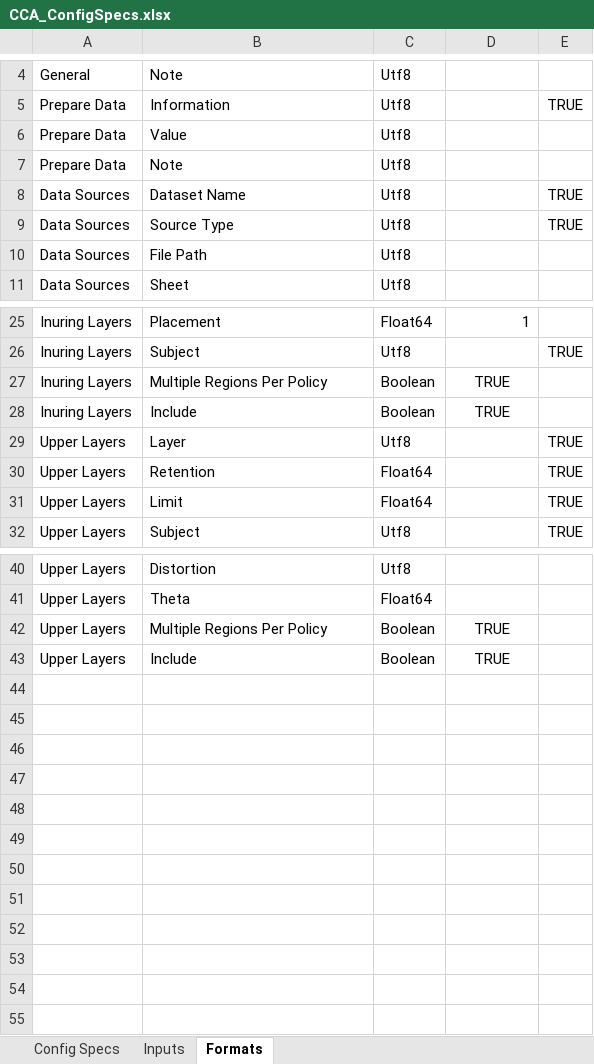
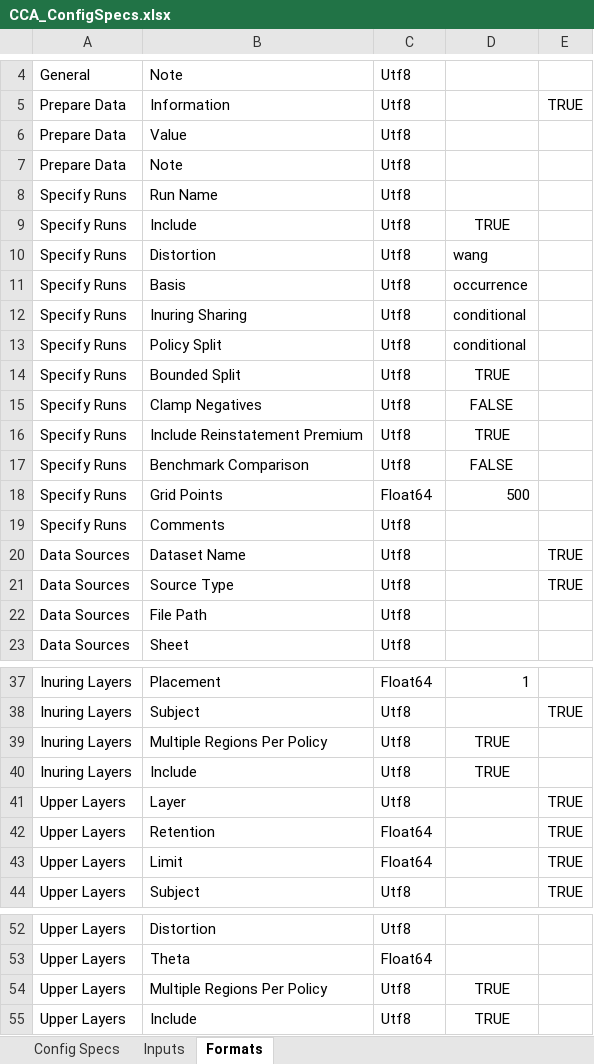
Before and after one commit to cwhitlamSF/cat-allocation, an Excel workbook: CCA_ConfigSpecs.xlsx, sheet Formats, drawn as a sheet; only a part is shown, gaps mark what is left out; values as stored, in another font and other column widths than the file's, no borders; table styles not drawn; addresses are those after the commit; the diff names each change by its address in the sheet, - before the commit and + after, or states it on an @@ line.

```diff
--- a/CCA_ConfigSpecs.xlsx (sheet Formats)
+++ b/CCA_ConfigSpecs.xlsx (sheet Formats)
+row 8: Specify Runs | Run Name | Utf8
+row 9: Specify Runs | Include | Utf8 | TRUE
+row 10: Specify Runs | Distortion | Utf8 | wang
+row 11: Specify Runs | Basis | Utf8 | occurrence
+row 12: Specify Runs | Inuring Sharing | Utf8 | conditional
+row 13: Specify Runs | Policy Split | Utf8 | conditional
+row 14: Specify Runs | Bounded Split | Utf8 | TRUE
+row 15: Specify Runs | Clamp Negatives | Utf8 | FALSE
+row 16: Specify Runs | Include Reinstatement Premium | Utf8 | TRUE
+row 17: Specify Runs | Benchmark Comparison | Utf8 | FALSE
+row 18: Specify Runs | Grid Points | Float64 | 500
+row 19: Specify Runs | Comments | Utf8
-C39:C40: Boolean
+C39:C40: Utf8
-C54:C55: Boolean
+C54:C55: Utf8
```
Also changed, not shown: sheet Inputs, CCA_Example.xlsm, 10 other files.
